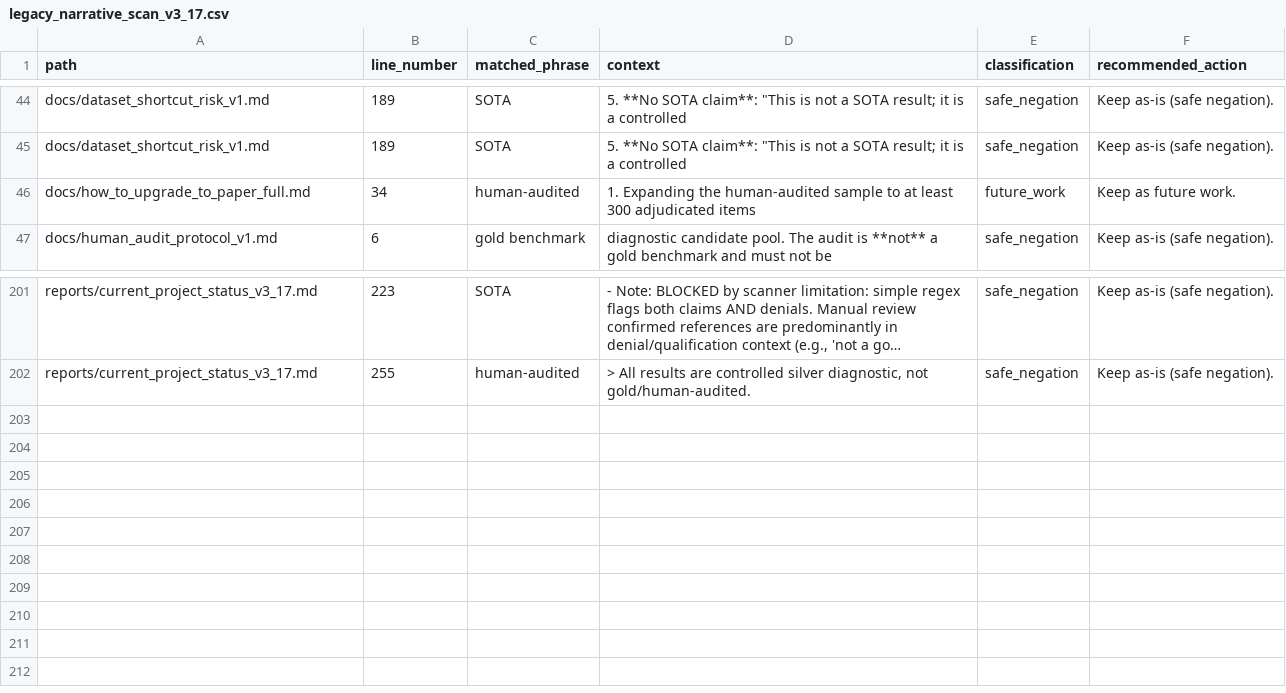
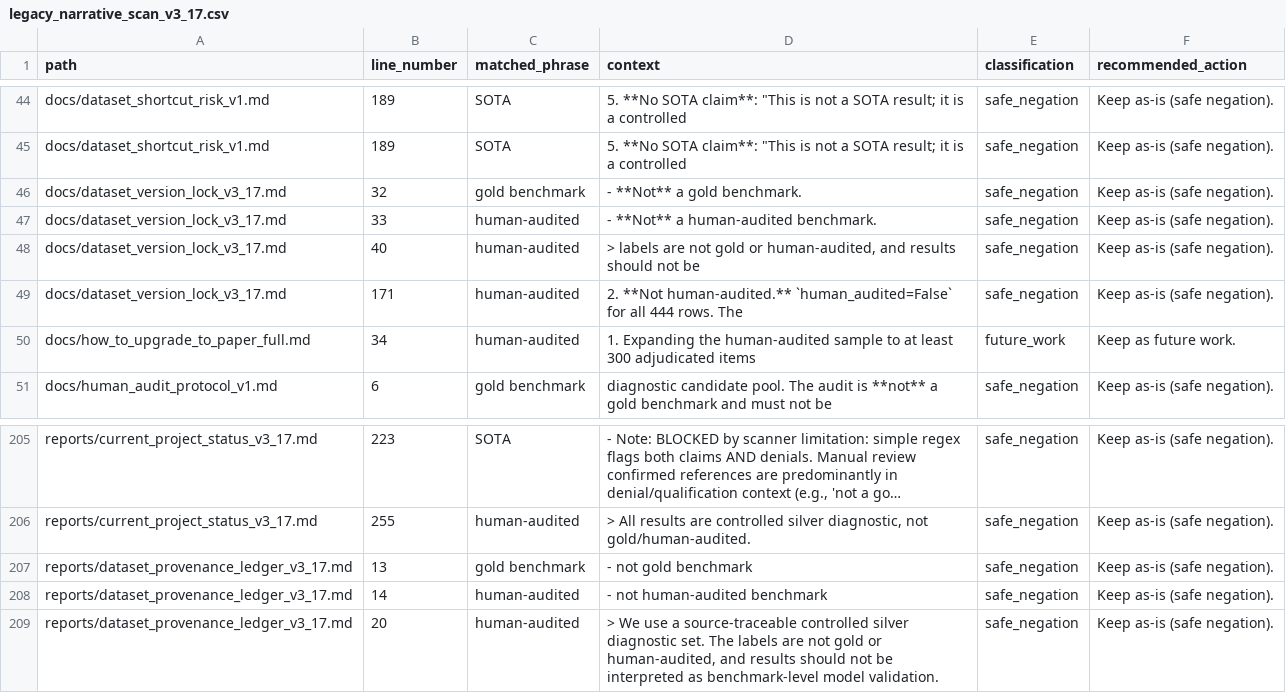
Before and after one commit to walshjohnathan2651997-commits/OCN, a CSV file: reports/legacy_narrative_scan_v3_17.csv, drawn as a sheet; only a part is shown, gaps mark what is left out; long unchanged cells end in …; the diff names each change by its address in the sheet, - before the commit and + after, or states it on an @@ line.

Commit message:
data: lock V3.17 controlled silver diagnostic dataset provenance

```diff
--- a/reports/legacy_narrative_scan_v3_17.csv
+++ b/reports/legacy_narrative_scan_v3_17.csv
+row 46: docs/dataset_version_lock_v3_17.md | 32 | gold benchmark | - **Not** a gold benchmark. | safe_negation | Keep as-is (safe negation).
+row 47: docs/dataset_version_lock_v3_17.md | 33 | human-audited | - **Not** a human-audited benchmark. | safe_negation | Keep as-is (safe negation).
+row 48: docs/dataset_version_lock_v3_17.md | 40 | human-audited | > labels are not gold or human-audited, and results should not be | safe_negation | Keep as-is (safe negation).
+row 49: docs/dataset_version_lock_v3_17.md | 171 | human-audited | 2. **Not human-audited.** `human_audited=False` for all 444 rows. The | safe_negation | Keep as-is (safe negation).
+row 207: reports/dataset_provenance_ledger_v3_17.md | 13 | gold benchmark | - not gold benchmark | safe_negation | Keep as-is (safe negation).
+row 208: reports/dataset_provenance_ledger_v3_17.md | 14 | human-audited | - not human-audited benchmark | safe_negation | Keep as-is (safe negation).
+row 209: reports/dataset_provenance_ledger_v3_17.md | 20 | human-audited | > We use a source-traceable controlled silver diagnostic set. The labels are not gold or human-audited, and results should not be interpreted as benchmark-level model validation. | safe_negation | Keep as-is (safe negation).
```
Also changed, not shown: 8 other files.
